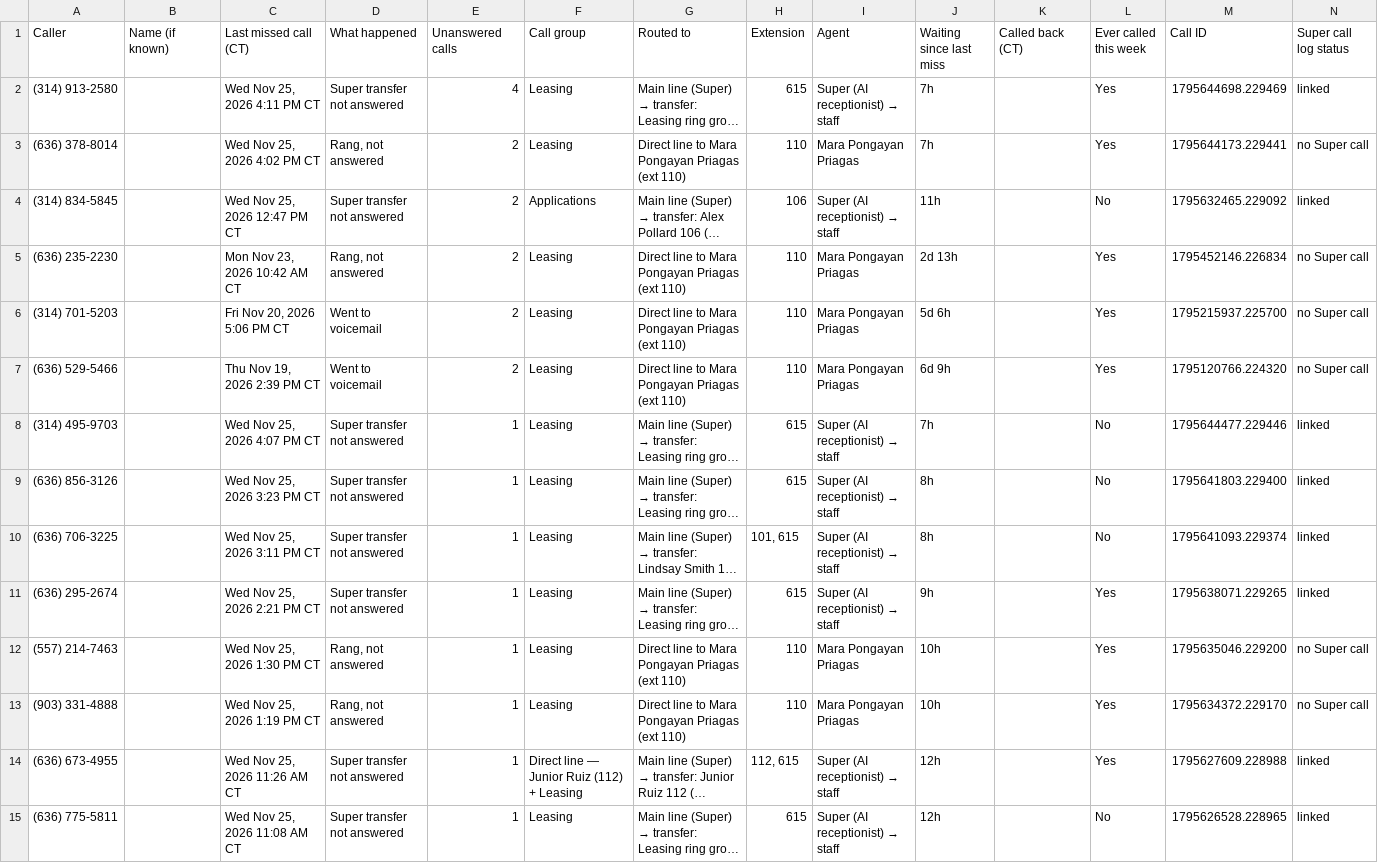
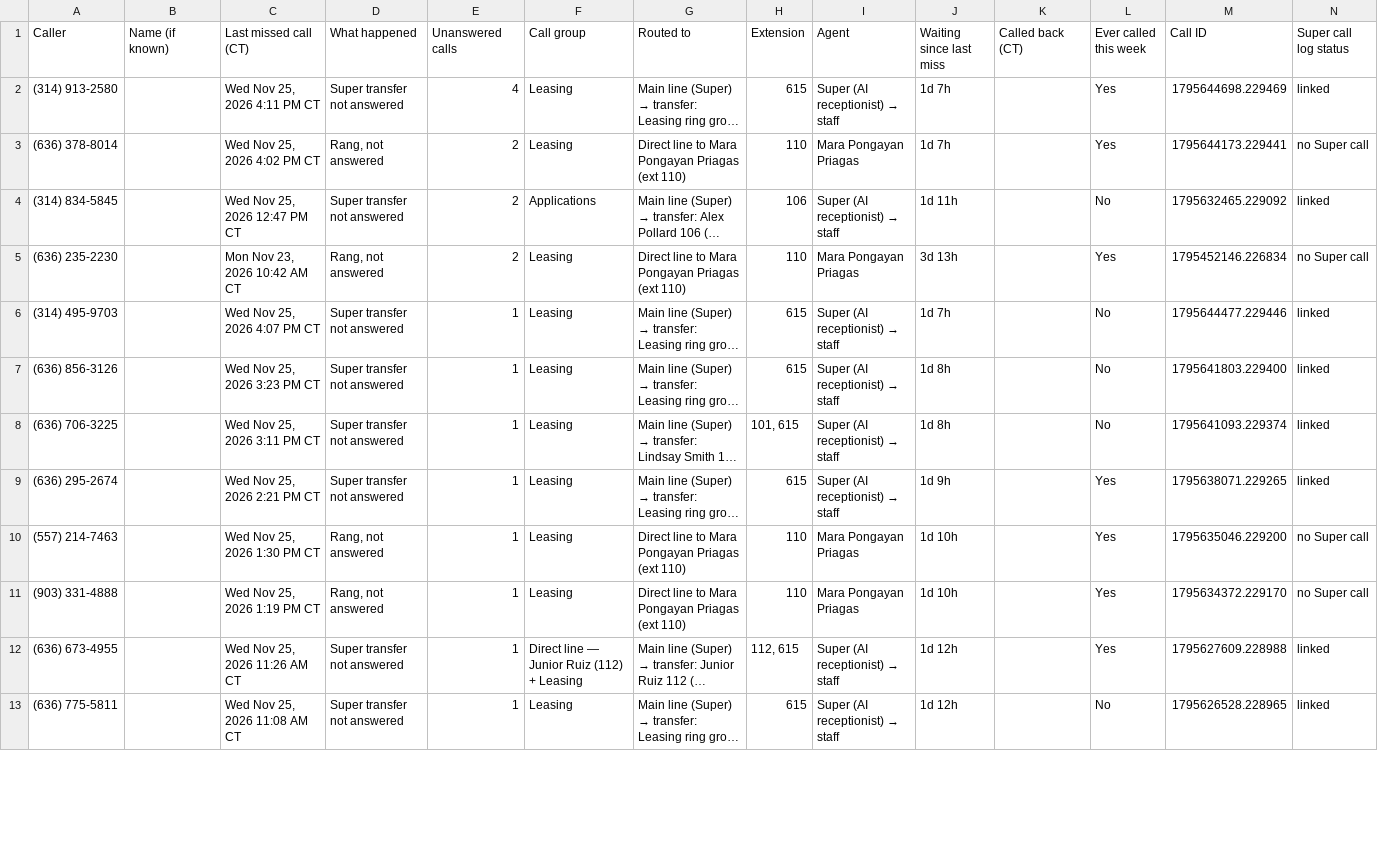
Before and after one commit to pollard22/Phone-dashboard, a CSV file: public/data/not_called_back.csv, drawn as a sheet; only a part is shown; long unchanged cells end in …; removed rows and columns are numbered as before the commit, all else as after; rows hold the shown columns only; the diff covers the shown part only; the diff names each change by its address in the sheet, - before the commit and + after, or states it on an @@ line.

```diff
--- a/public/data/not_called_back.csv
+++ b/public/data/not_called_back.csv
-J2:J3 (Waiting since last miss): 7h
+J2:J3 (Waiting since last miss): 1d 7h
-J4 (Waiting since last miss): 11h
+J4 (Waiting since last miss): 1d 11h
-J5 (Waiting since last miss): 2d 13h
+J5 (Waiting since last miss): 3d 13h
-row 6: (314) 701-5203 |  | Fri Nov 20, 2026 5:06 PM CT | Went to voicemail | 2 | Leasing | Direct line to Mara Pongayan Priagas (ext 110) | 110 | Mara Pongayan Priagas | 5d 6h |  | Yes | 1795215937.225700 | no Super call
-row 7: (636) 529-5466 |  | Thu Nov 19, 2026 2:39 PM CT | Went to voicemail | 2 | Leasing | Direct line to Mara Pongayan Priagas (ext 110) | 110 | Mara Pongayan Priagas | 6d 9h |  | Yes | 1795120766.224320 | no Super call
-J6 (Waiting since last miss): 7h
+J6 (Waiting since last miss): 1d 7h
-J7:J8 (Waiting since last miss): 8h
+J7:J8 (Waiting since last miss): 1d 8h
-J9 (Waiting since last miss): 9h
+J9 (Waiting since last miss): 1d 9h
-J10:J11 (Waiting since last miss): 10h
+J10:J11 (Waiting since last miss): 1d 10h
-J12:J13 (Waiting since last miss): 12h
+J12:J13 (Waiting since last miss): 1d 12h
```
Also changed, not shown: 1 added row, 3 removed rows and 12 edited cells elsewhere in this file, public/data/Missed_ownership_A_no_callback.csv, public/data/Overview.csv, 7 other files.
